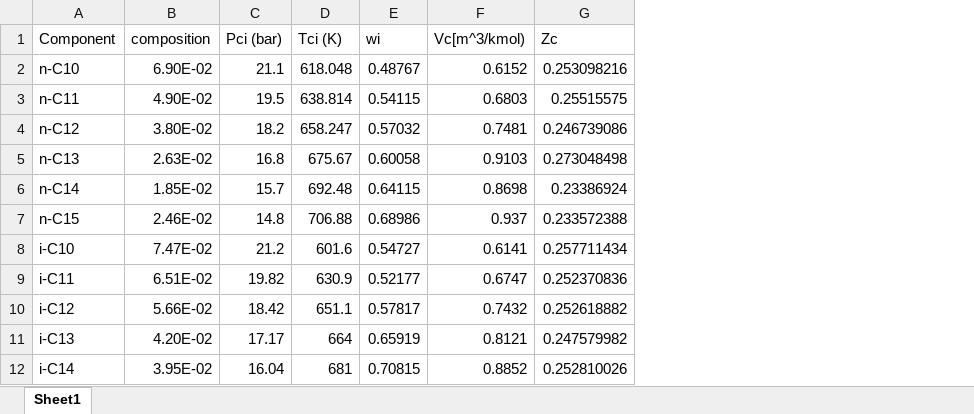
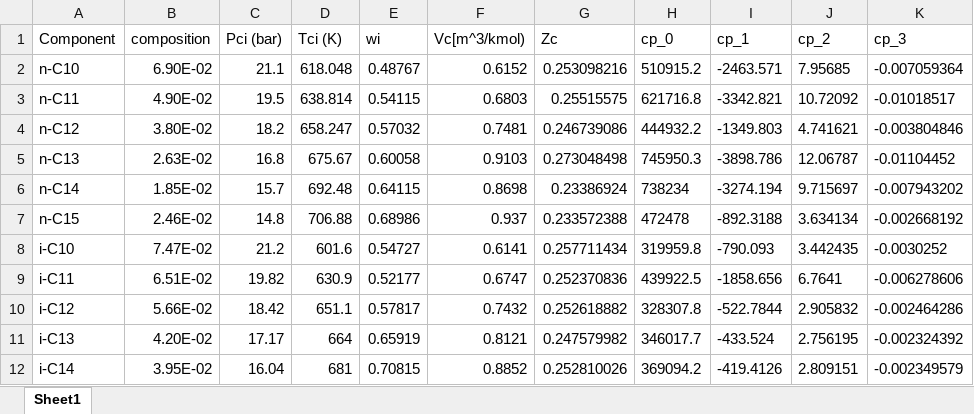
Before and after one commit to sardaar11/adv_num-hw_3-data, an Excel workbook: data.xlsx, sheet Sheet1, drawn as a sheet; only a part is shown; values as stored, in another font and other column widths than the file's, no borders; the diff names each change by its address in the sheet, - before the commit and + after, or states it on an @@ line.

Commit message:
Add files via upload

```diff
--- a/data.xlsx (sheet Sheet1)
+++ b/data.xlsx (sheet Sheet1)
+column H (cp_0), rows 2-12: 510915.2 | 621716.8 | 444932.2 | 745950.3 | 738234 | 472478 | 319959.8 | 439922.5 | 328307.8 | 346017.7 | 369094.2
+column I (cp_1), rows 2-12: -2463.571 | -3342.821 | -1349.803 | -3898.786 | -3274.194 | -892.3188 | -790.093 | -1858.656 | -522.7844 | -433.524 | -419.4126
+column J (cp_2), rows 2-12: 7.95685 | 10.72092 | 4.741621 | 12.06787 | 9.715697 | 3.634134 | 3.442435 | 6.7641 | 2.905832 | 2.756195 | 2.809151
+column K (cp_3), rows 2-12: -0.007059364 | -0.01018517 | -0.003804846 | -0.01104452 | -0.007943202 | -0.002668192 | -0.0030252 | -0.006278606 | -0.002464286 | -0.002324392 | -0.002349579
```
